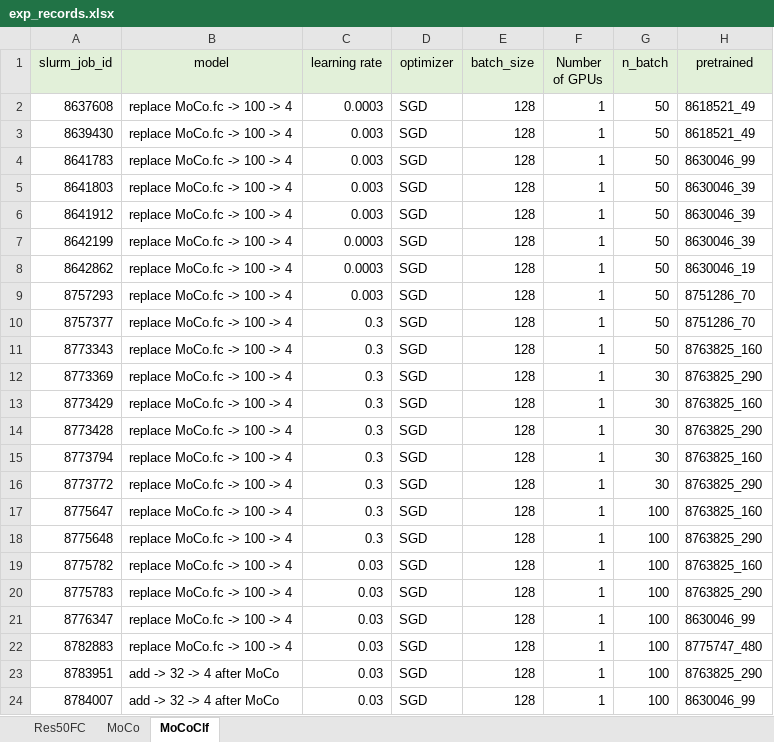
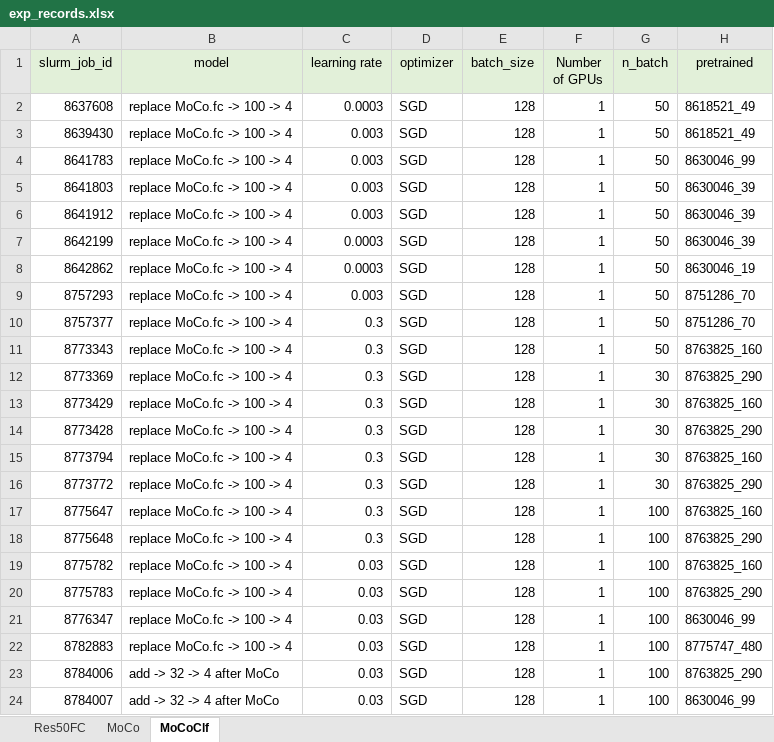
Before and after one commit to lin-bo/AutoLTS, an Excel workbook: res/exp_records.xlsx, sheet MoCoClf, drawn as a sheet; only a part is shown; values as stored, in another font and other column widths than the file's, no borders; the diff names each change by its address in the sheet, - before the commit and + after, or states it on an @@ line.

```diff
--- a/res/exp_records.xlsx (sheet MoCoClf)
+++ b/res/exp_records.xlsx (sheet MoCoClf)
-A23 (slurm_job_id): 8783951
+A23 (slurm_job_id): 8784006
```
Also changed, not shown: sheet Res50FC, sheet MoCo, 4 other files.
